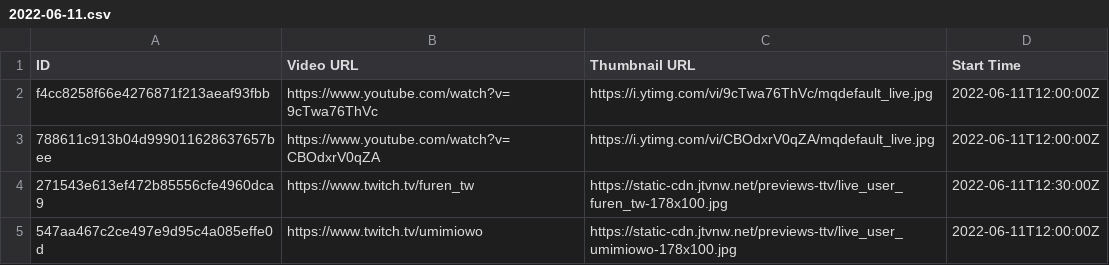
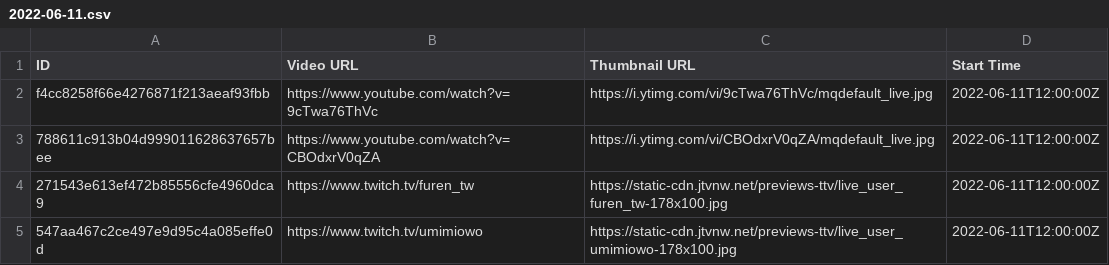
Before and after one commit to TaiwanVtuberData/TaiwanVTuberDebutLiveStreams, a CSV file: 2022-06-11.csv, drawn as a sheet.

Commit message:
Update start time of "擁月夫人"

```diff
--- a/2022-06-11.csv
+++ b/2022-06-11.csv
@@ -3,3 +3,3 @@ f4cc8258f66e4276871f213aeaf93fbb,https://www.youtube.com/watch?v=9cTwa76ThVc,htt
 788611c913b04d999011628637657bee,https://www.youtube.com/watch?v=CBOdxrV0qZA,https://i.ytimg.com/vi/CBOdxrV0qZA/mqdefault_live.jpg,2022-06-11T12:00:00Z
-271543e613ef472b85556cfe4960dca9,https://www.twitch.tv/furen_tw,https://static-cdn.jtvnw.net/previews-ttv/live_user_furen_tw-178x100.jpg,2022-06-11T12:30:00Z
+271543e613ef472b85556cfe4960dca9,https://www.twitch.tv/furen_tw,https://static-cdn.jtvnw.net/previews-ttv/live_user_furen_tw-178x100.jpg,2022-06-11T12:00:00Z
 547aa467c2ce497e9d95c4a085effe0d,https://www.twitch.tv/umimiowo,https://static-cdn.jtvnw.net/previews-ttv/live_user_umimiowo-178x100.jpg,2022-06-11T12:00:00Z
```
